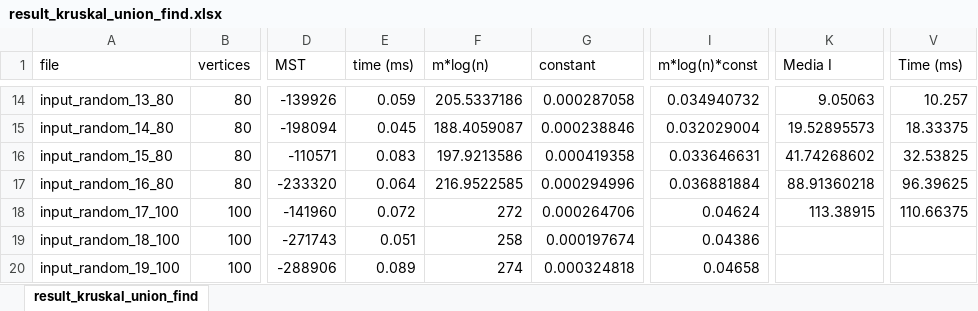
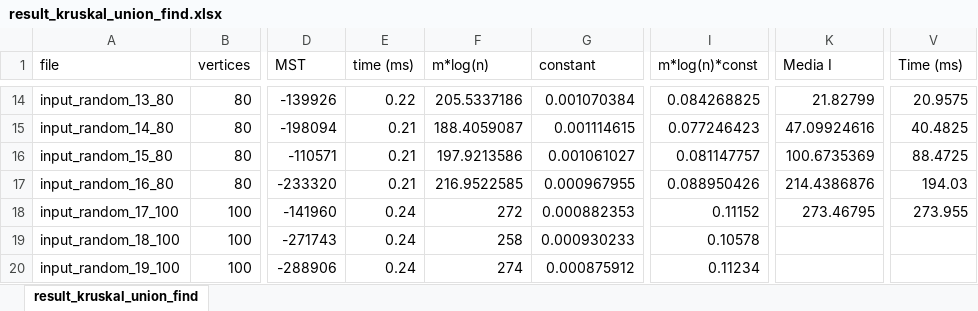
Before and after one commit to Edivad99/AdvancedAlgorithms-assignments, an Excel workbook: first assignment/result_kruskal_union_find.xlsx, sheet result_kruskal_union_find, drawn as a sheet; only a part is shown, gaps mark what is left out; values as stored, in another font and other column widths than the file's, no borders; charts and pictures not drawn; the diff covers the shown part only; the diff names each change by its address in the sheet, - before the commit and + after, or states it on an @@ line.

```diff
--- a/first assignment/result_kruskal_union_find.xlsx (sheet result_kruskal_union_find)
+++ b/first assignment/result_kruskal_union_find.xlsx (sheet result_kruskal_union_find)
-E14 (time (ms)): 0.059
+E14 (time (ms)): 0.22
-G14 (constant): 0.000287058
+G14 (constant): 0.001070384
-I14 (m*log(n)*const): 0.034940732
+I14 (m*log(n)*const): 0.084268825
-K14 (Media I): 9.05063
+K14 (Media I): 21.82799
-V14 (Time (ms)): 10.257
+V14 (Time (ms)): 20.9575
-E15 (time (ms)): 0.045
+E15 (time (ms)): 0.21
-G15 (constant): 0.000238846
+G15 (constant): 0.001114615
-I15 (m*log(n)*const): 0.032029004
+I15 (m*log(n)*const): 0.077246423
-K15 (Media I): 19.52895573
+K15 (Media I): 47.09924616
-V15 (Time (ms)): 18.33375
+V15 (Time (ms)): 40.4825
-E16 (time (ms)): 0.083
+E16 (time (ms)): 0.21
-G16 (constant): 0.000419358
+G16 (constant): 0.001061027
-I16 (m*log(n)*const): 0.033646631
+I16 (m*log(n)*const): 0.081147757
-K16 (Media I): 41.74268602
+K16 (Media I): 100.6735369
-V16 (Time (ms)): 32.53825
+V16 (Time (ms)): 88.4725
-E17 (time (ms)): 0.064
+E17 (time (ms)): 0.21
-G17 (constant): 0.000294996
+G17 (constant): 0.000967955
-I17 (m*log(n)*const): 0.036881884
+I17 (m*log(n)*const): 0.088950426
-K17 (Media I): 88.91360218
+K17 (Media I): 214.4386876
-V17 (Time (ms)): 96.39625
+V17 (Time (ms)): 194.03
-E18 (time (ms)): 0.072
+E18 (time (ms)): 0.24
-G18 (constant): 0.000264706
+G18 (constant): 0.000882353
-I18 (m*log(n)*const): 0.04624
+I18 (m*log(n)*const): 0.11152
-K18 (Media I): 113.38915
+K18 (Media I): 273.46795
-V18 (Time (ms)): 110.66375
+V18 (Time (ms)): 273.955
-E19 (time (ms)): 0.051
+E19 (time (ms)): 0.24
-G19 (constant): 0.000197674
+G19 (constant): 0.000930233
-I19 (m*log(n)*const): 0.04386
+I19 (m*log(n)*const): 0.10578
-E20 (time (ms)): 0.089
+E20 (time (ms)): 0.24
-G20 (constant): 0.000324818
+G20 (constant): 0.000875912
-I20 (m*log(n)*const): 0.04658
+I20 (m*log(n)*const): 0.11234
```
Also changed, not shown: 208 edited cells elsewhere in this sheet, charts or pictures, first assignment/result_prim.xlsx, 3 other files.
